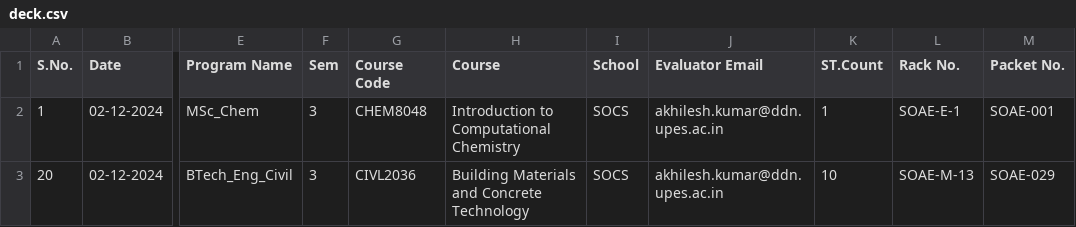
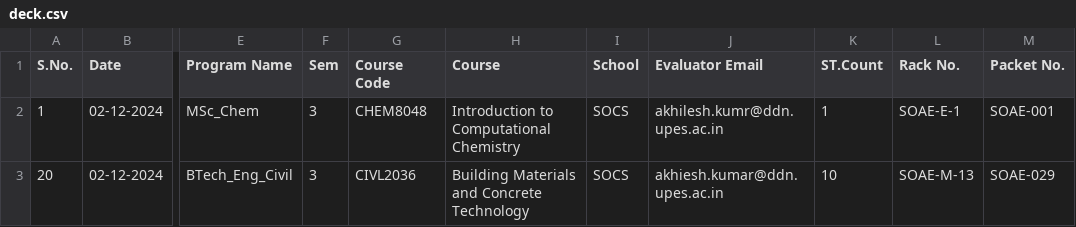
Before and after one commit to UPESSTU/srebackend, a CSV file: deck.csv, drawn as a sheet; only a part is shown, gaps mark what is left out; the diff names each change by its address in the sheet, - before the commit and + after, or states it on an @@ line.

```diff
--- a/deck.csv
+++ b/deck.csv
-J2 (Evaluator Email): akhilesh.kumar@ddn.upes.ac.in
+J2 (Evaluator Email): akhilesh.kumr@ddn.upes.ac.in
-J3 (Evaluator Email): akhilesh.kumar@ddn.upes.ac.in
+J3 (Evaluator Email): akhiesh.kumar@ddn.upes.ac.in
```
Also changed, not shown: 7 other files.
